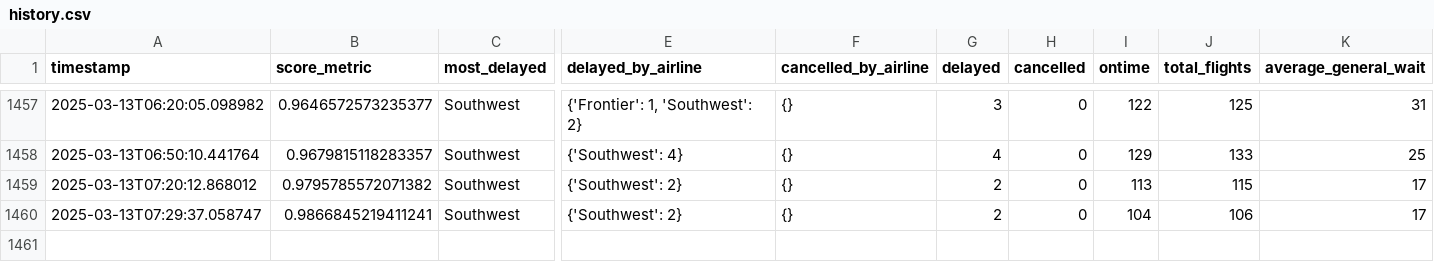
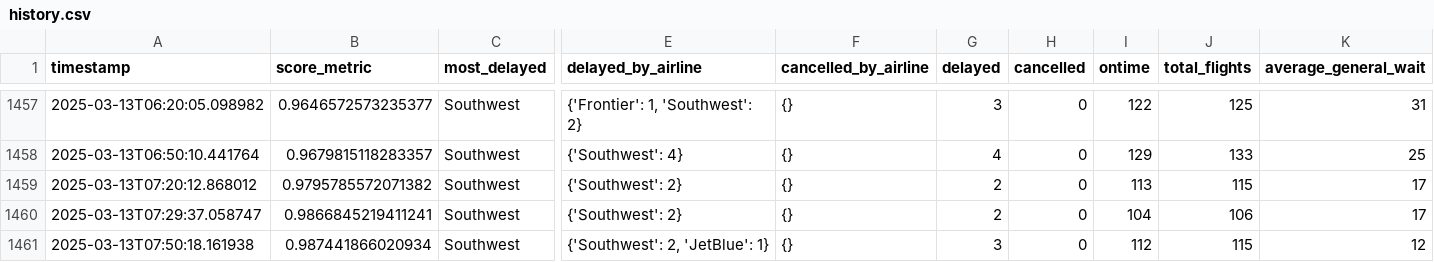
Before and after one commit to cruzdariel/how_is_mco_today, a CSV file: history.csv, drawn as a sheet; only a part is shown, gaps mark what is left out; rows hold the shown columns only; the diff names each change by its address in the sheet, - before the commit and + after, or states it on an @@ line.

Commit message:
Auto-update CSV

```diff
--- a/history.csv
+++ b/history.csv
+row 1461: 2025-03-13T07:50:18.161938 | 0.987441866020934 | Southwest | {'Southwest': 2, 'JetBlue': 1} | {} | 3 | 0 | 112 | 115 | 12
```
